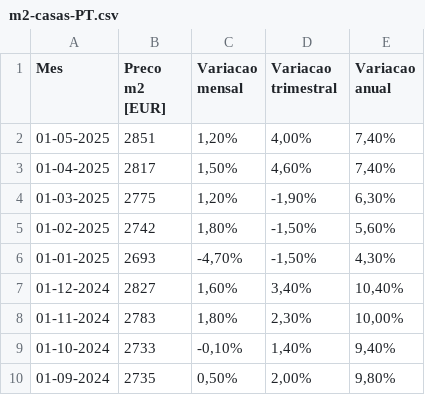
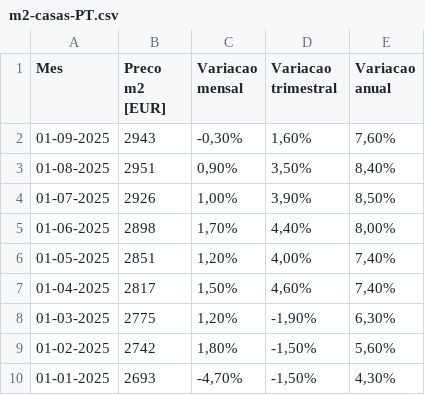
Before and after one commit to andrebarros6/pprbitcoin, a CSV file: v0/m2-casas-PT.csv (was m2-casas-PT.csv), drawn as a sheet; only a part is shown; the shorter side is filled out with more unchanged rows; the diff names each change by its address in the sheet, - before the commit and + after, or states it on an @@ line.

```diff
--- a/m2-casas-PT.csv
+++ b/v0/m2-casas-PT.csv
+row 2: 01-09-2025 | 2943 | -0,30% | 1,60% | 7,60%
+row 3: 01-08-2025 | 2951 | 0,90% | 3,50% | 8,40%
+row 4: 01-07-2025 | 2926 | 1,00% | 3,90% | 8,50%
+row 5: 01-06-2025 | 2898 | 1,70% | 4,40% | 8,00%
```
Also changed, not shown: 4 other files.
